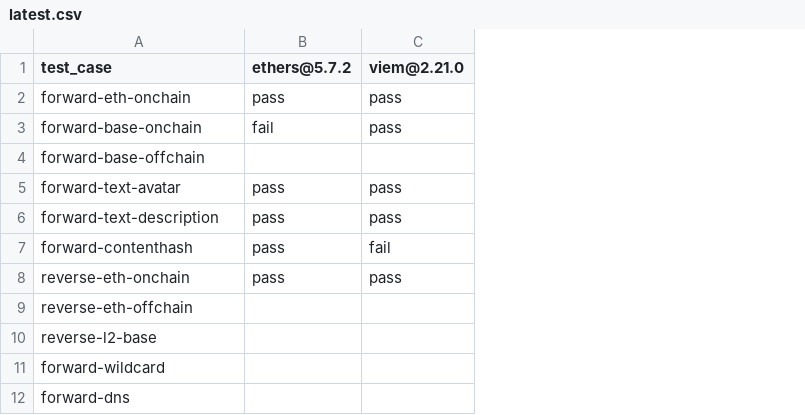
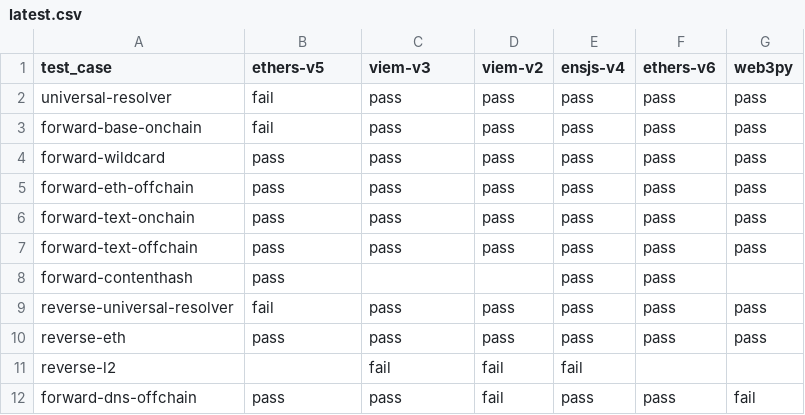
Before and after one commit to ensdomains/resolution-tests, a CSV file: results/latest.csv, drawn as a sheet; removed rows and columns are numbered as before the commit, all else as after; the diff names each change by its address in the sheet, - before the commit and + after, or states it on an @@ line.

```diff
--- a/results/latest.csv
+++ b/results/latest.csv
+column D (viem-v2), row 3: pass; rows 6-7: pass | pass; row 10: pass
+column E (ensjs-v4), row 3: pass; rows 6-8: all pass; row 10: pass
+column F (ethers-v6), row 3: pass; rows 6-8: all pass; row 10: pass
+column G (web3py), row 3: pass; rows 6-7: pass | pass; row 10: pass
-B1: ethers@5.7.2
+B1: ethers-v5
-C1: viem@2.21.0
+C1: viem-v3
-row 2: forward-eth-onchain | pass | pass
+row 2: universal-resolver | fail | pass | pass | pass | pass | pass
-row 4: forward-base-offchain
+row 4: forward-wildcard | pass | pass | pass | pass | pass | pass
+row 5: forward-eth-offchain | pass | pass | pass | pass | pass | pass
-A6 (test_case): forward-text-avatar
+A6 (test_case): forward-text-onchain
-A7 (test_case): forward-text-description
+A7 (test_case): forward-text-offchain
-C8 (viem-v3): fail
+C8 (viem-v3): (empty)
+row 9: reverse-universal-resolver | fail | pass | pass | pass | pass | pass
-A10 (test_case): reverse-eth-onchain
+A10 (test_case): reverse-eth
-row 9: reverse-eth-offchain
-row 10: reverse-l2-base
-row 11: forward-wildcard
-row 12: forward-dns
+row 11: reverse-l2 |  | fail | fail | fail
+row 12: forward-dns-offchain | pass | pass | fail | pass | pass | fail
```
Also changed, not shown: 8 other files.
